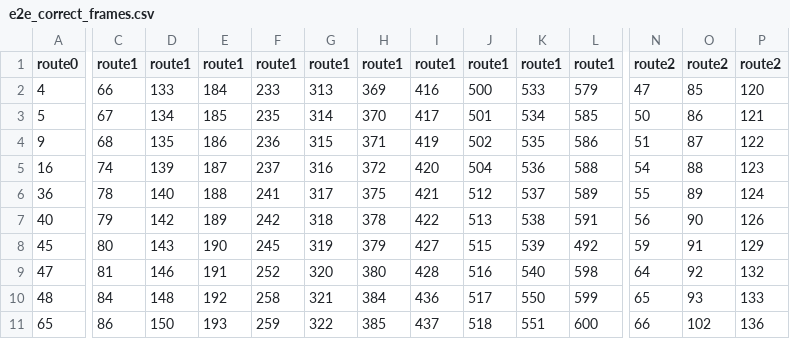
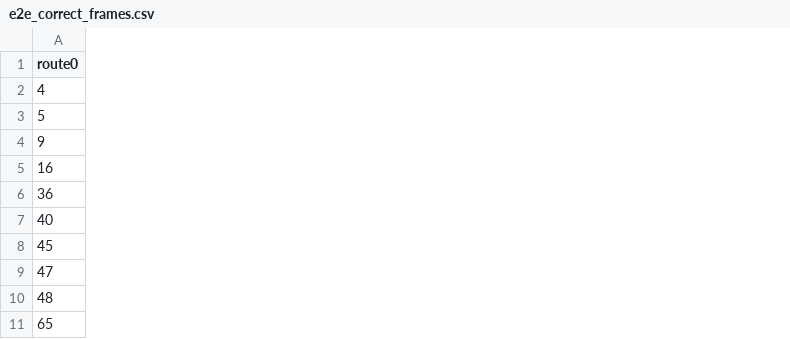
Before and after one commit to suryajayaraman/dl_blogs, a CSV file: End_to_End_Autonomous_Driving/e2e_correct_frames.csv, drawn as a sheet; only a part is shown, gaps mark what is left out; the diff covers the shown part only; the diff names each change by its address in the sheet, - before the commit and + after, or states it on an @@ line.

Commit message:
e2e routes description; extraction logic

```diff
--- a/End_to_End_Autonomous_Driving/e2e_correct_frames.csv
+++ b/End_to_End_Autonomous_Driving/e2e_correct_frames.csv
-column C (route1), rows 2-11: 66 | 67 | 68 | 74 | 78 | 79 | 80 | 81 | 84 | 86
-column D (route1), rows 2-11: 133 | 134 | 135 | 139 | 140 | 142 | 143 | 146 | 148 | 150
-column E (route1), rows 2-11: 184 | 185 | 186 | 187 | 188 | 189 | 190 | 191 | 192 | 193
-column F (route1), rows 2-11: 233 | 235 | 236 | 237 | 241 | 242 | 245 | 252 | 258 | 259
-column G (route1), rows 2-11: 313 | 314 | 315 | 316 | 317 | 318 | 319 | 320 | 321 | 322
-column H (route1), rows 2-11: 369 | 370 | 371 | 372 | 375 | 378 | 379 | 380 | 384 | 385
-column I (route1), rows 2-11: 416 | 417 | 419 | 420 | 421 | 422 | 427 | 428 | 436 | 437
-column J (route1), rows 2-11: 500 | 501 | 502 | 504 | 512 | 513 | 515 | 516 | 517 | 518
-column K (route1), rows 2-11: 533 | 534 | 535 | 536 | 537 | 538 | 539 | 540 | 550 | 551
-column L (route1), rows 2-11: 579 | 585 | 586 | 588 | 589 | 591 | 492 | 598 | 599 | 600
-column N (route2), rows 2-11: 47 | 50 | 51 | 54 | 55 | 56 | 59 | 64 | 65 | 66
-column O (route2), rows 2-11: 85 | 86 | 87 | 88 | 89 | 90 | 91 | 92 | 93 | 102
-column P (route2), rows 2-11: 120 | 121 | 122 | 123 | 124 | 126 | 129 | 132 | 133 | 136
```
Also changed, not shown: 1 removed column and 33 edited cells elsewhere in this file, 2 other files.
